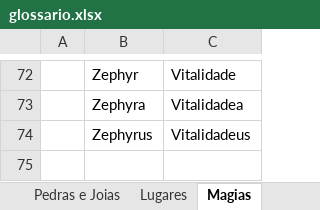
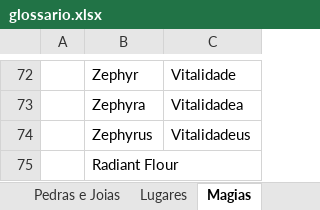
Before and after one commit to cfarl/traducao-blue-dragon-xbox360, an Excel workbook: glossario.xlsx, sheet Magias, drawn as a sheet; only a part is shown, gaps mark what is left out; values as stored, in another font and other column widths than the file's, no borders; the diff names each change by its address in the sheet, - before the commit and + after, or states it on an @@ line.

```diff
--- a/glossario.xlsx (sheet Magias)
+++ b/glossario.xlsx (sheet Magias)
+row 75:  | Radiant Flour
```
Also changed, not shown: sheet Diversos, other sheet tabs, 2 other files.
